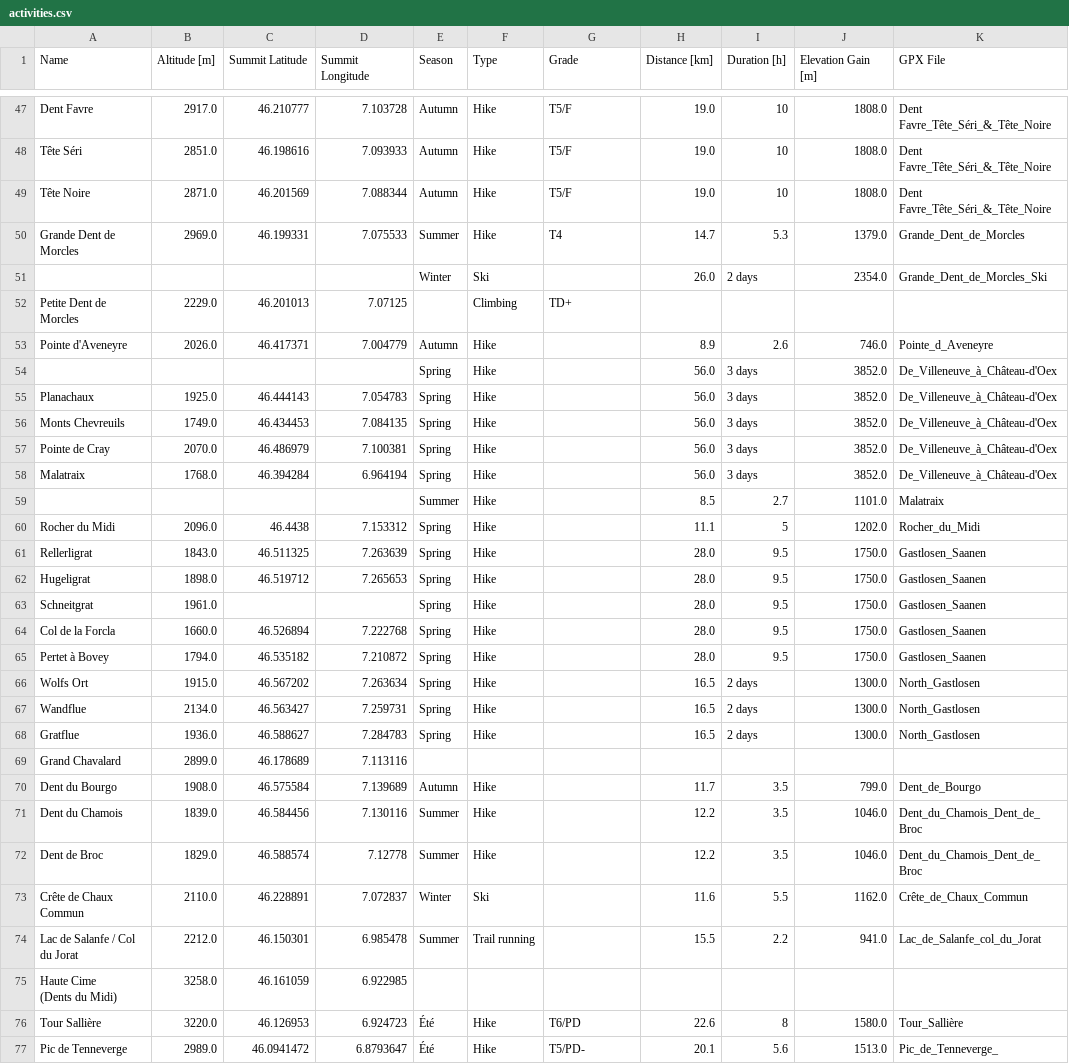
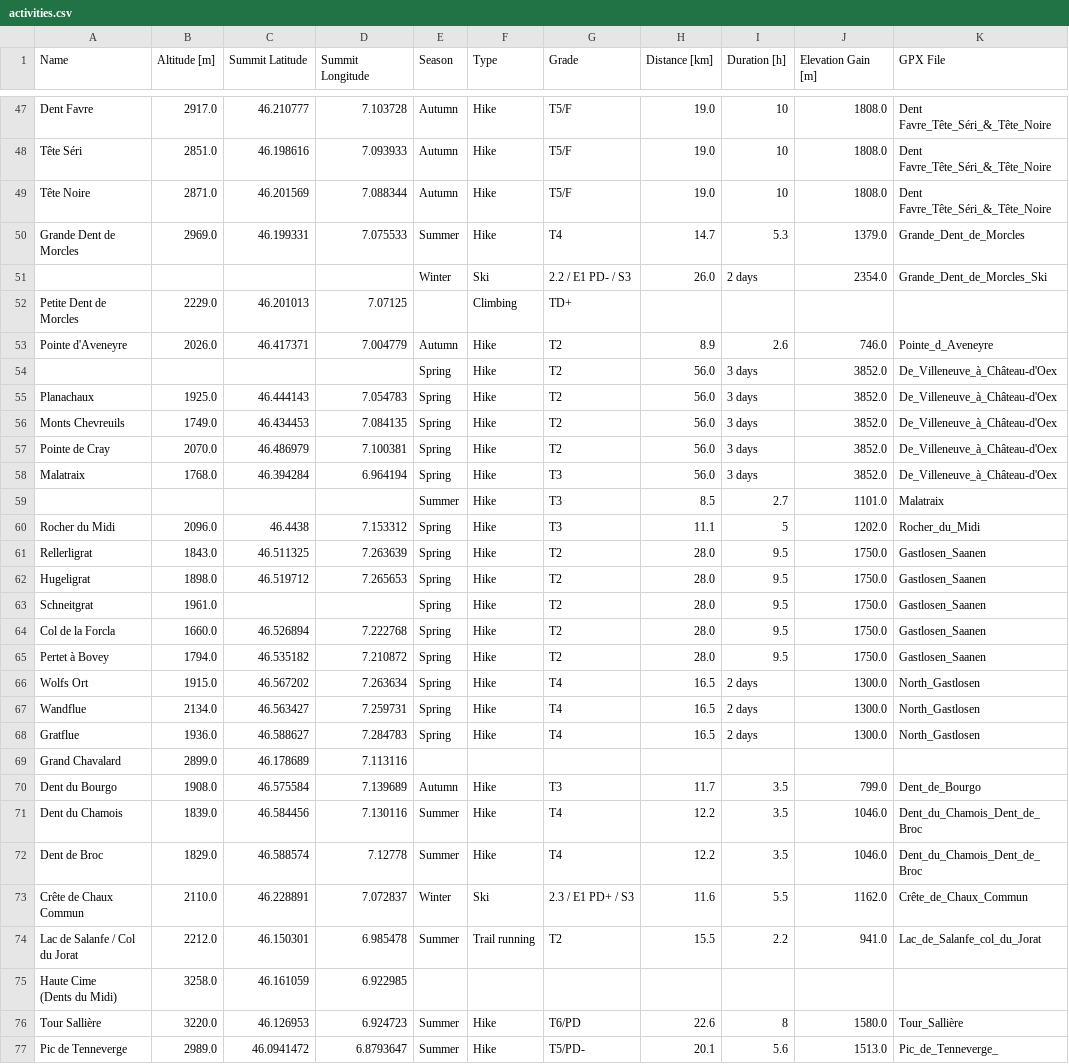
Before and after one commit to CharlesCtno/Skadi, a CSV file: data/processed/activities.csv, drawn as a sheet; only a part is shown, gaps mark what is left out; the diff covers the shown part only; the diff names each change by its address in the sheet, - before the commit and + after, or states it on an @@ line.

Commit message:
Search and grades

```diff
--- a/data/processed/activities.csv
+++ b/data/processed/activities.csv
-G51 (Grade): (empty)
+G51 (Grade): 2.2 / E1 PD- / S3
-G53:G57 (Grade): (empty)
+G53:G57 (Grade): T2
-G58:G60 (Grade): (empty)
+G58:G60 (Grade): T3
-G61:G65 (Grade): (empty)
+G61:G65 (Grade): T2
-G66:G68 (Grade): (empty)
+G66:G68 (Grade): T4
-G70 (Grade): (empty)
+G70 (Grade): T3
-G71:G72 (Grade): (empty)
+G71:G72 (Grade): T4
-G73 (Grade): (empty)
+G73 (Grade): 2.3 / E1 PD+ / S3
-G74 (Grade): (empty)
+G74 (Grade): T2
-E76:E77 (Season): Été
+E76:E77 (Season): Summer
```
Also changed, not shown: 117 edited cells elsewhere in this file, 2 other files.
